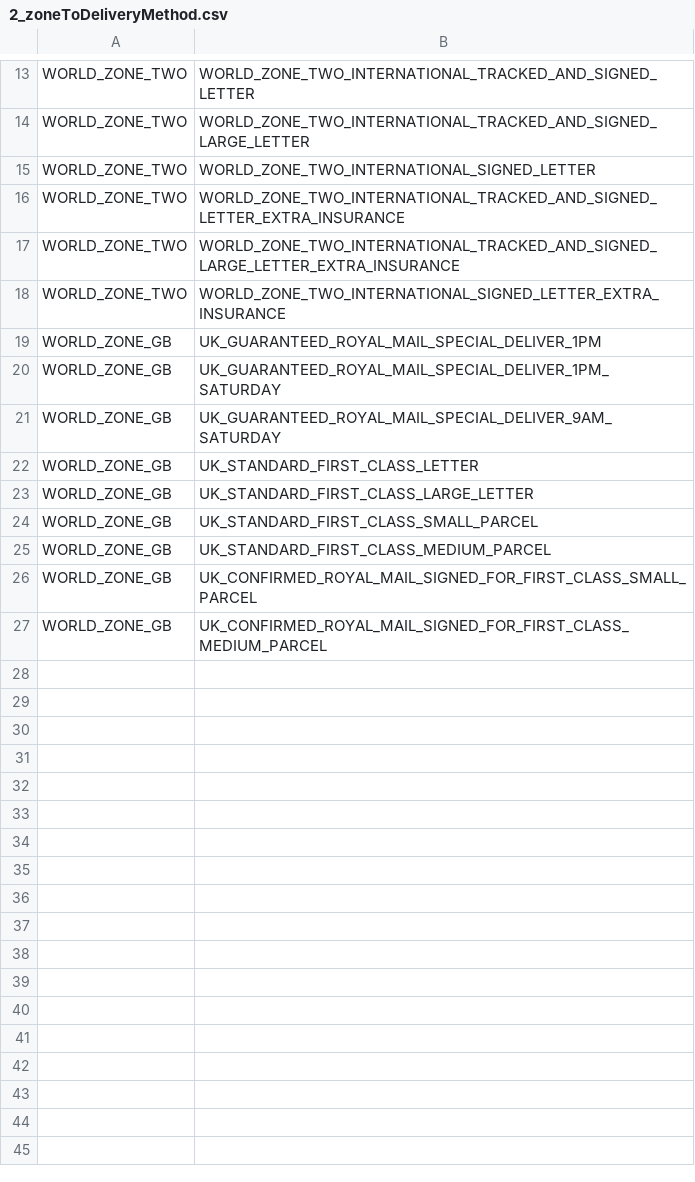
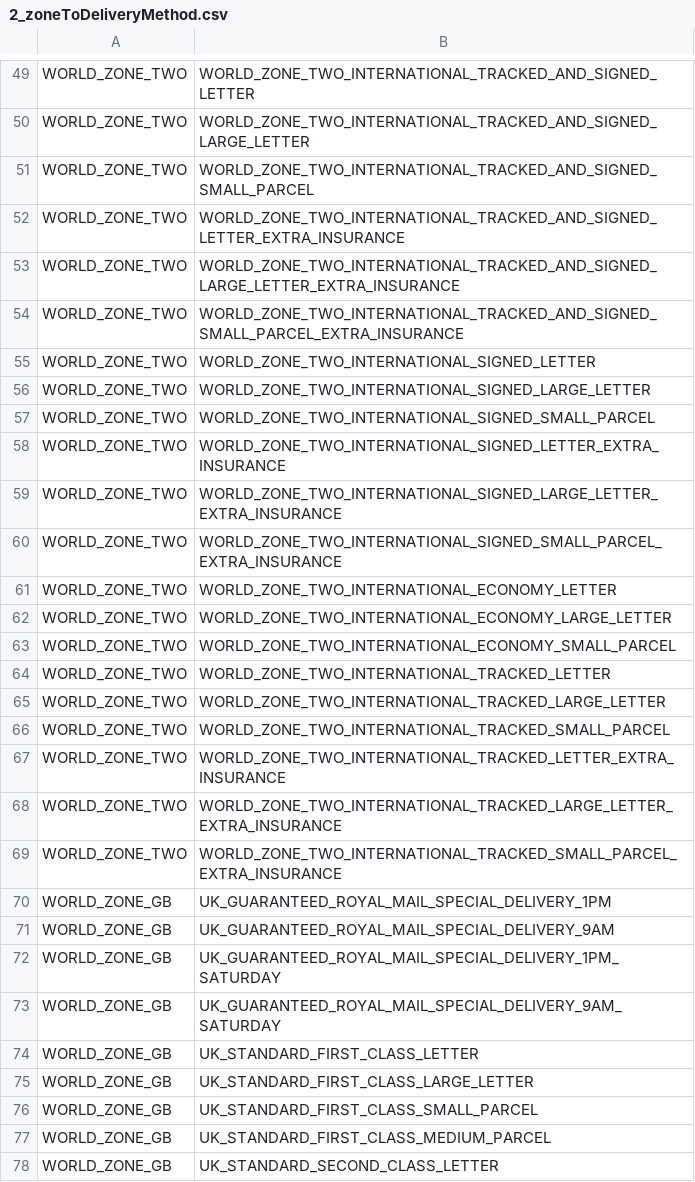
Before and after one commit to meanbee/royalmail, a CSV file: lib/Meanbee/RoyalmailPHPLibrary/data/2_zoneToDeliveryMethod.csv, drawn as a sheet; only a part is shown, gaps mark what is left out; the shorter side is filled out with more unchanged rows; the diff covers the shown part only.

Commit message:
#36: Add the full CSV data for the 2015 Royalmail price list
Adds the full csv data for the royal mail price list. These prices are retrieved from the 2015 Royal Mail price list PDF.

```diff
--- a/lib/Meanbee/RoyalmailPHPLibrary/data/2_zoneToDeliveryMethod.csv
+++ b/lib/Meanbee/RoyalmailPHPLibrary/data/2_zoneToDeliveryMethod.csv
@@ -14,9 +50,25 @@ WORLD_ZONE_TWO,WORLD_ZONE_TWO_INTERNATIONAL_TRACKED_AND_SIGNED_LETTER
 WORLD_ZONE_TWO,WORLD_ZONE_TWO_INTERNATIONAL_TRACKED_AND_SIGNED_LARGE_LETTER
-WORLD_ZONE_TWO,WORLD_ZONE_TWO_INTERNATIONAL_SIGNED_LETTER
+WORLD_ZONE_TWO,WORLD_ZONE_TWO_INTERNATIONAL_TRACKED_AND_SIGNED_SMALL_PARCEL
 WORLD_ZONE_TWO,WORLD_ZONE_TWO_INTERNATIONAL_TRACKED_AND_SIGNED_LETTER_EXTRA_INSURANCE
 WORLD_ZONE_TWO,WORLD_ZONE_TWO_INTERNATIONAL_TRACKED_AND_SIGNED_LARGE_LETTER_EXTRA_INSURANCE
+WORLD_ZONE_TWO,WORLD_ZONE_TWO_INTERNATIONAL_TRACKED_AND_SIGNED_SMALL_PARCEL_EXTRA_INSURANCE
+WORLD_ZONE_TWO,WORLD_ZONE_TWO_INTERNATIONAL_SIGNED_LETTER
+WORLD_ZONE_TWO,WORLD_ZONE_TWO_INTERNATIONAL_SIGNED_LARGE_LETTER
+WORLD_ZONE_TWO,WORLD_ZONE_TWO_INTERNATIONAL_SIGNED_SMALL_PARCEL
 WORLD_ZONE_TWO,WORLD_ZONE_TWO_INTERNATIONAL_SIGNED_LETTER_EXTRA_INSURANCE
-WORLD_ZONE_GB,UK_GUARANTEED_ROYAL_MAIL_SPECIAL_DELIVER_1PM
-WORLD_ZONE_GB,UK_GUARANTEED_ROYAL_MAIL_SPECIAL_DELIVER_1PM_SATURDAY
-WORLD_ZONE_GB,UK_GUARANTEED_ROYAL_MAIL_SPECIAL_DELIVER_9AM_SATURDAY
+WORLD_ZONE_TWO,WORLD_ZONE_TWO_INTERNATIONAL_SIGNED_LARGE_LETTER_EXTRA_INSURANCE
+WORLD_ZONE_TWO,WORLD_ZONE_TWO_INTERNATIONAL_SIGNED_SMALL_PARCEL_EXTRA_INSURANCE
+WORLD_ZONE_TWO,WORLD_ZONE_TWO_INTERNATIONAL_ECONOMY_LETTER
+WORLD_ZONE_TWO,WORLD_ZONE_TWO_INTERNATIONAL_ECONOMY_LARGE_LETTER
+WORLD_ZONE_TWO,WORLD_ZONE_TWO_INTERNATIONAL_ECONOMY_SMALL_PARCEL
+WORLD_ZONE_TWO,WORLD_ZONE_TWO_INTERNATIONAL_TRACKED_LETTER
+WORLD_ZONE_TWO,WORLD_ZONE_TWO_INTERNATIONAL_TRACKED_LARGE_LETTER
+WORLD_ZONE_TWO,WORLD_ZONE_TWO_INTERNATIONAL_TRACKED_SMALL_PARCEL
+WORLD_ZONE_TWO,WORLD_ZONE_TWO_INTERNATIONAL_TRACKED_LETTER_EXTRA_INSURANCE
+WORLD_ZONE_TWO,WORLD_ZONE_TWO_INTERNATIONAL_TRACKED_LARGE_LETTER_EXTRA_INSURANCE
+WORLD_ZONE_TWO,WORLD_ZONE_TWO_INTERNATIONAL_TRACKED_SMALL_PARCEL_EXTRA_INSURANCE
+WORLD_ZONE_GB,UK_GUARANTEED_ROYAL_MAIL_SPECIAL_DELIVERY_1PM
+WORLD_ZONE_GB,UK_GUARANTEED_ROYAL_MAIL_SPECIAL_DELIVERY_9AM
+WORLD_ZONE_GB,UK_GUARANTEED_ROYAL_MAIL_SPECIAL_DELIVERY_1PM_SATURDAY
+WORLD_ZONE_GB,UK_GUARANTEED_ROYAL_MAIL_SPECIAL_DELIVERY_9AM_SATURDAY
 WORLD_ZONE_GB,UK_STANDARD_FIRST_CLASS_LETTER
@@ -25 +77,2 @@ WORLD_ZONE_GB,UK_STANDARD_FIRST_CLASS_SMALL_PARCEL
 WORLD_ZONE_GB,UK_STANDARD_FIRST_CLASS_MEDIUM_PARCEL
+WORLD_ZONE_GB,UK_STANDARD_SECOND_CLASS_LETTER
```
Also changed, not shown: 55 added rows and 2 edited cells elsewhere in this file, lib/Meanbee/RoyalmailPHPLibrary/data/6_cleanNameMethodGroup.csv, 4 other files.
